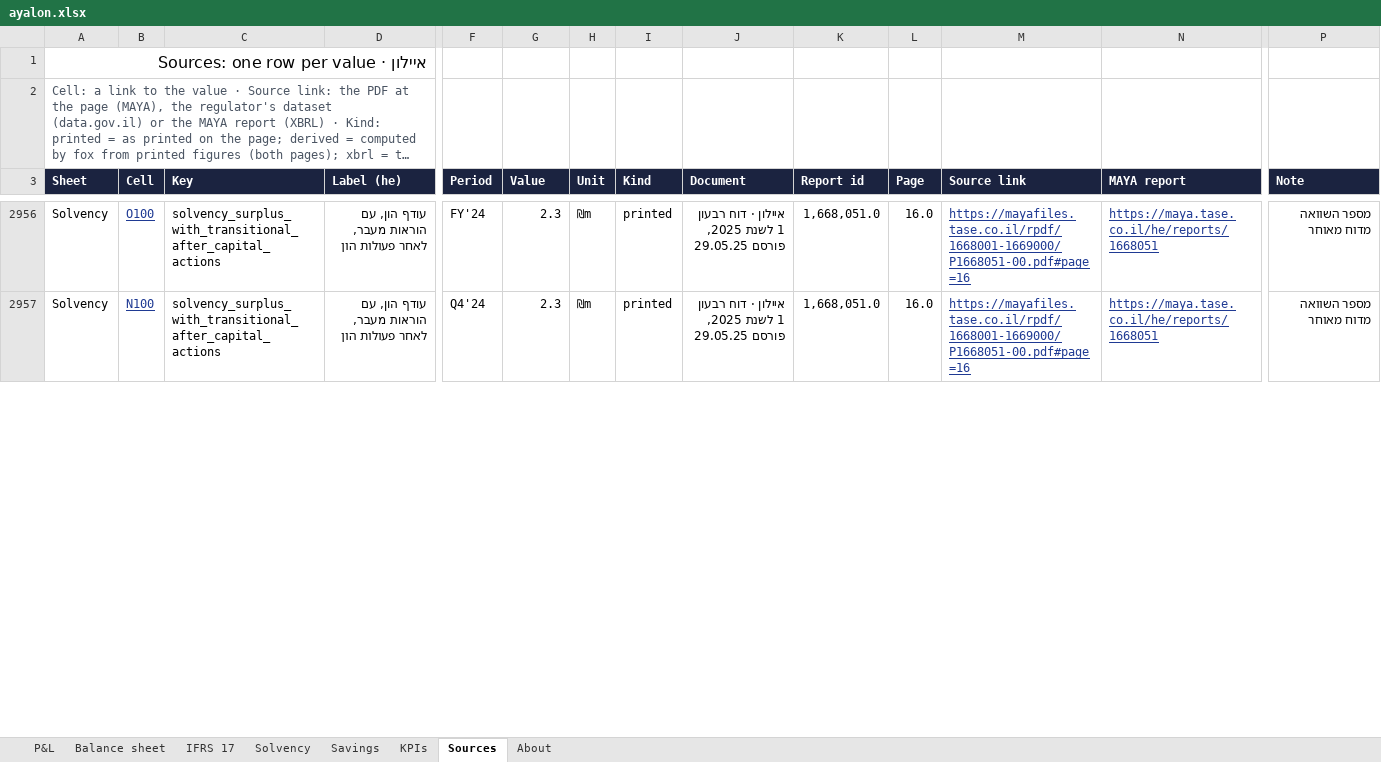
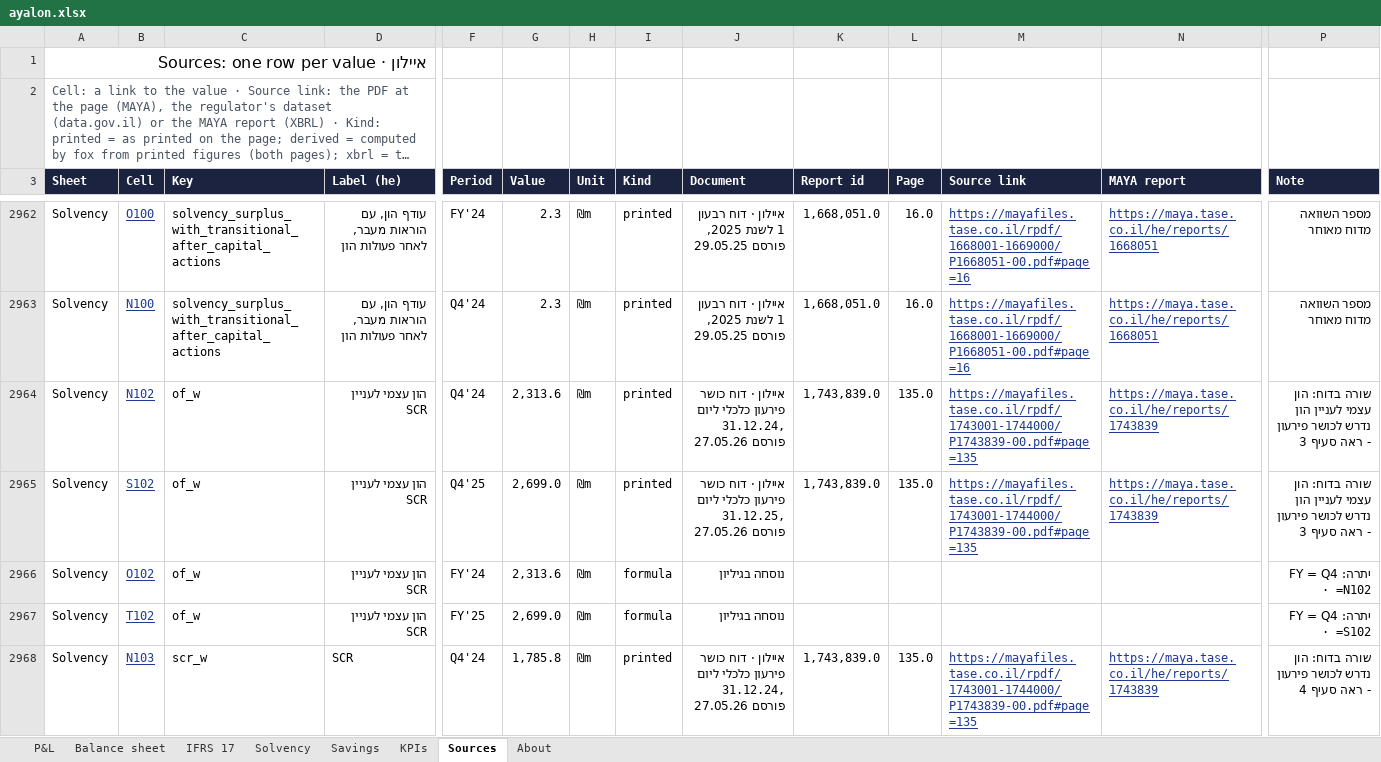
Before and after one commit to ohadbarr1/ohad, an Excel workbook: insurance-dashboard/web/public/data/xlsx/ayalon.xlsx, sheet Sources, drawn as a sheet; only a part is shown, gaps mark what is left out; long unchanged cells end in …; values as stored, in another font and other column widths than the file's, no borders; rows hold the shown columns only; the diff covers the shown part only; the diff names each change by its address in the sheet, - before the commit and + after, or states it on an @@ line.

```diff
--- a/insurance-dashboard/web/public/data/xlsx/ayalon.xlsx (sheet Sources)
+++ b/insurance-dashboard/web/public/data/xlsx/ayalon.xlsx (sheet Sources)
+row 2964: Solvency | N102 | of_w | הון עצמי לעניין SCR | Q4'24 | 2,313.6 | ₪m | printed | איילון · דוח כושר פירעון כלכלי ליום 31.12.24, פורסם 27.05.26 | 1,743,839.0 | 135.0 | https://mayafiles.tase.co.il/rpdf/1743001-1744000/P1743839-00.pdf#page=135 | https://maya.tase.co.il/he/reports/1743839 | שורה בדוח: הון עצמי לעניין הון נדרש לכושר פירעון - ראה סעיף 3
+row 2965: Solvency | S102 | of_w | הון עצמי לעניין SCR | Q4'25 | 2,699.0 | ₪m | printed | איילון · דוח כושר פירעון כלכלי ליום 31.12.25, פורסם 27.05.26 | 1,743,839.0 | 135.0 | https://mayafiles.tase.co.il/rpdf/1743001-1744000/P1743839-00.pdf#page=135 | https://maya.tase.co.il/he/reports/1743839 | שורה בדוח: הון עצמי לעניין הון נדרש לכושר פירעון - ראה סעיף 3
+row 2966: Solvency | O102 | of_w | הון עצמי לעניין SCR | FY'24 | 2,313.6 | ₪m | formula | נוסחה בגיליון |  |  |  |  | יתרה: FY = Q4 · =N102
+row 2967: Solvency | T102 | of_w | הון עצמי לעניין SCR | FY'25 | 2,699.0 | ₪m | formula | נוסחה בגיליון |  |  |  |  | יתרה: FY = Q4 · =S102
+row 2968: Solvency | N103 | scr_w | SCR | Q4'24 | 1,785.8 | ₪m | printed | איילון · דוח כושר פירעון כלכלי ליום 31.12.24, פורסם 27.05.26 | 1,743,839.0 | 135.0 | https://mayafiles.tase.co.il/rpdf/1743001-1744000/P1743839-00.pdf#page=135 | https://maya.tase.co.il/he/reports/1743839 | שורה בדוח: הון נדרש לכושר פירעון - ראה סעיף 4
```
Also changed, not shown: 139 added rows elsewhere in this sheet, sheet Solvency, sheet About, insurance-dashboard/web/public/data/xlsx/clal.xlsx, insurance-dashboard/web/public/data/xlsx/hachshara.xlsx, 10 other files.
